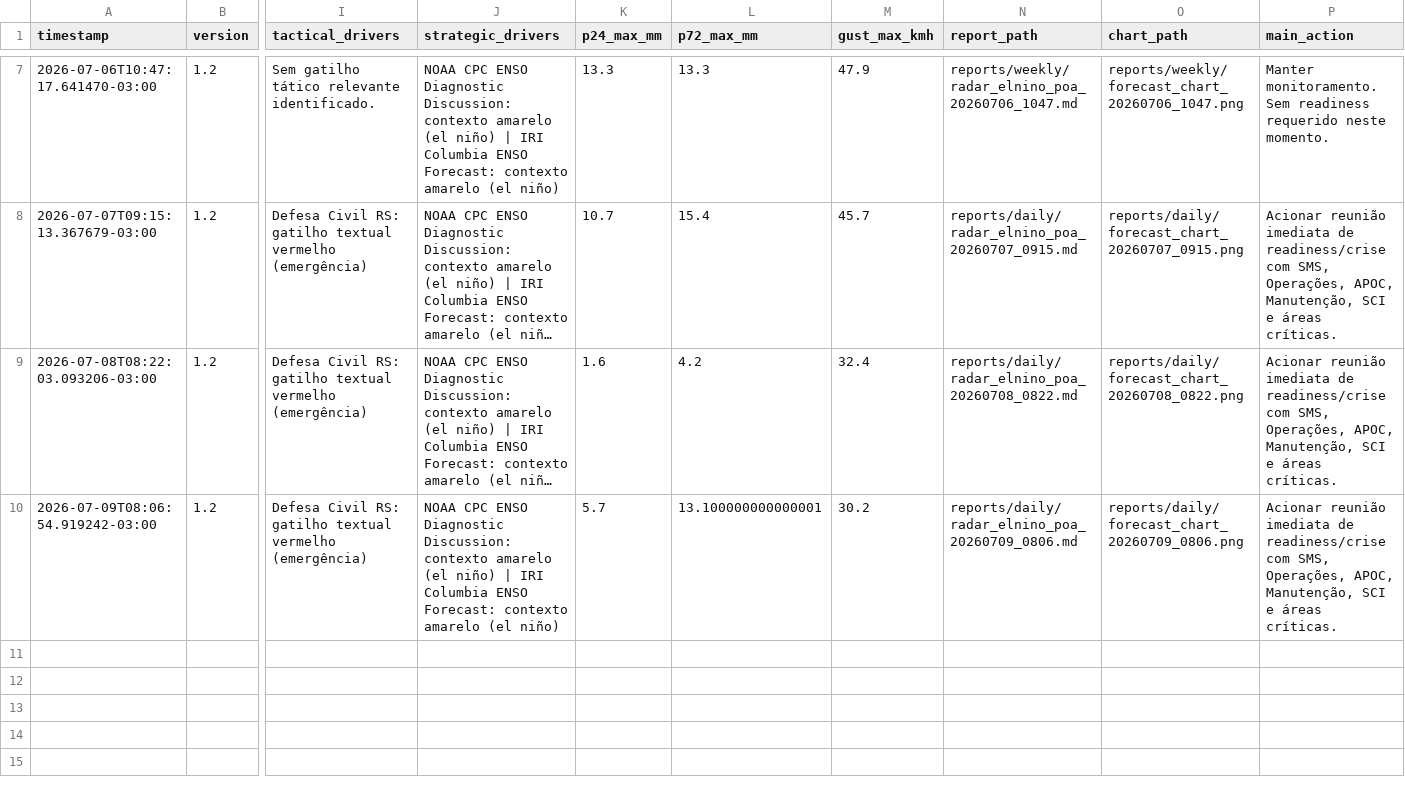
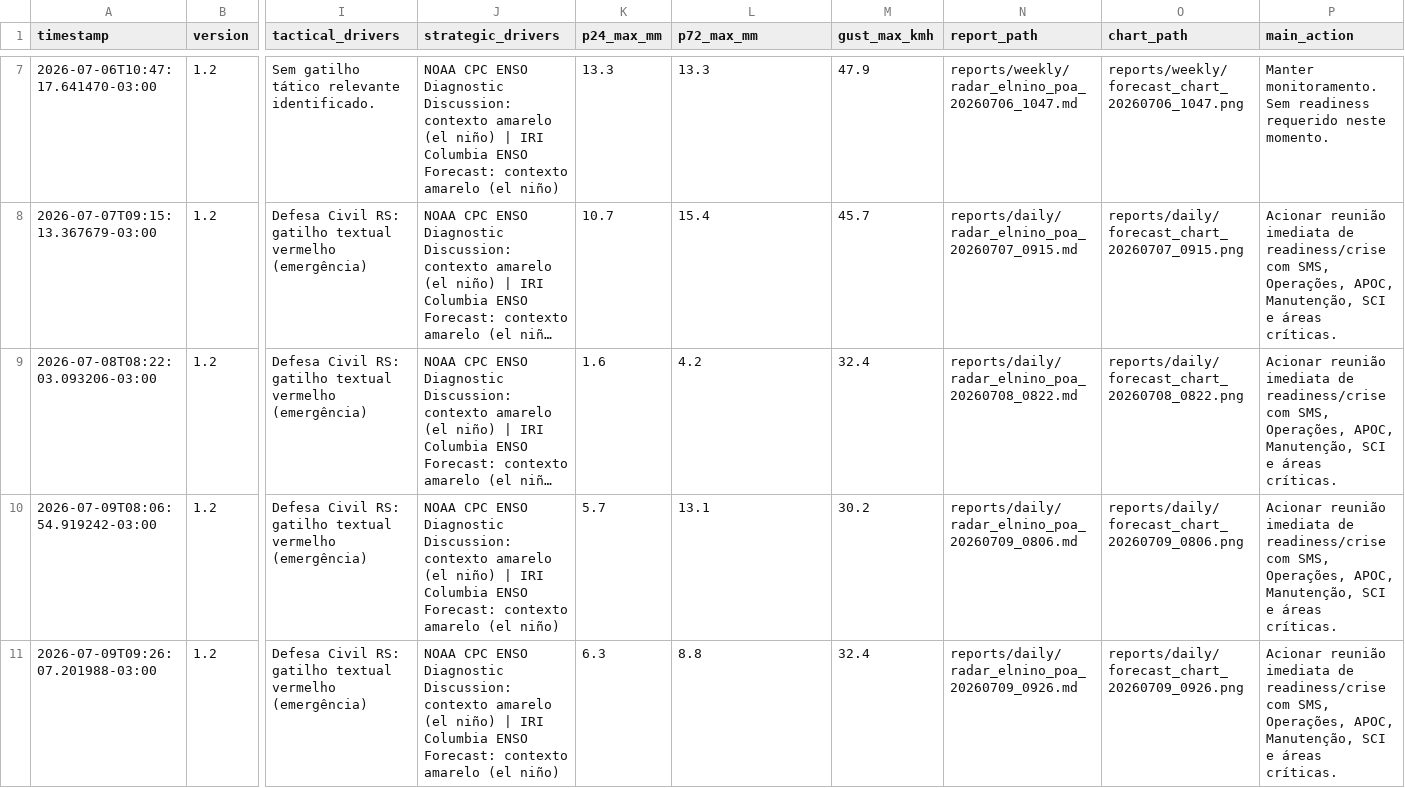
Before and after one commit to wagnerapcosta/elnino-poa-robot, a CSV file: data/history.csv, drawn as a sheet; only a part is shown, gaps mark what is left out; long unchanged cells end in …; rows hold the shown columns only; the diff names each change by its address in the sheet, - before the commit and + after, or states it on an @@ line.

```diff
--- a/data/history.csv
+++ b/data/history.csv
-L10 (p72_max_mm): 13.100000000000001
+L10 (p72_max_mm): 13.1
+row 11: 2026-07-09T09:26:07.201988-03:00 | 1.2 | Defesa Civil RS: gatilho textual vermelho (emergência) | NOAA CPC ENSO Diagnostic Discussion: contexto amarelo (el niño) | IRI Columbia ENSO Forecast: contexto amarelo (el niño) | 6.3 | 8.8 | 32.4 | reports/daily/radar_elnino_poa_20260709_0926.md | reports/daily/forecast_chart_20260709_0926.png | Acionar reunião imediata de readiness/crise com SMS, Operações, APOC, Manutenção, SCI e áreas críticas.
```
